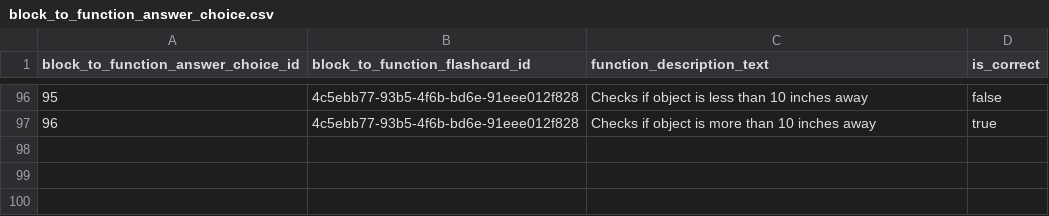
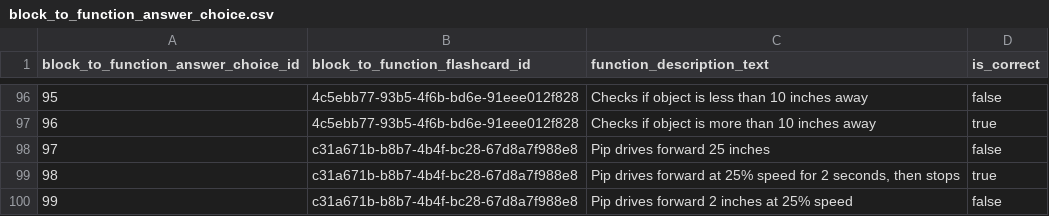
Before and after one commit to actamayev/lever-labs-server, a CSV file: src/db-seed-data/block_to_function_answer_choice.csv, drawn as a sheet; only a part is shown, gaps mark what is left out; the diff names each change by its address in the sheet, - before the commit and + after, or states it on an @@ line.

```diff
--- a/src/db-seed-data/block_to_function_answer_choice.csv
+++ b/src/db-seed-data/block_to_function_answer_choice.csv
+row 98: 97 | c31a671b-b8b7-4b4f-bc28-67d8a7f988e8 | Pip drives forward 25 inches | false
+row 99: 98 | c31a671b-b8b7-4b4f-bc28-67d8a7f988e8 | Pip drives forward at 25% speed for 2 seconds, then stops | true
+row 100: 99 | c31a671b-b8b7-4b4f-bc28-67d8a7f988e8 | Pip drives forward 2 inches at 25% speed | false
```
Also changed, not shown: src/db-seed-data/block_to_function_flashcard.csv, src/db-seed-data/lesson_question_map.csv, 2 other files.
